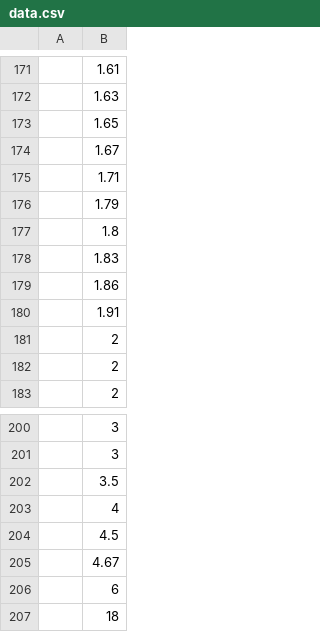
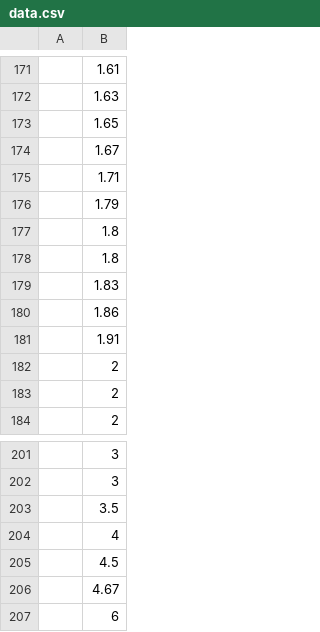
Before and after one commit to hollow-earth/im-bad-at-fps, a CSV file: data.csv, drawn as a sheet; only a part is shown, gaps mark what is left out; removed rows and columns are numbered as before the commit, all else as after; the diff names each change by its address in the sheet, - before the commit and + after, or states it on an @@ line.

```diff
--- a/data.csv
+++ b/data.csv
+row 178:  | 1.8
-row 207:  | 18
```
Also changed, not shown: 1 other file.
